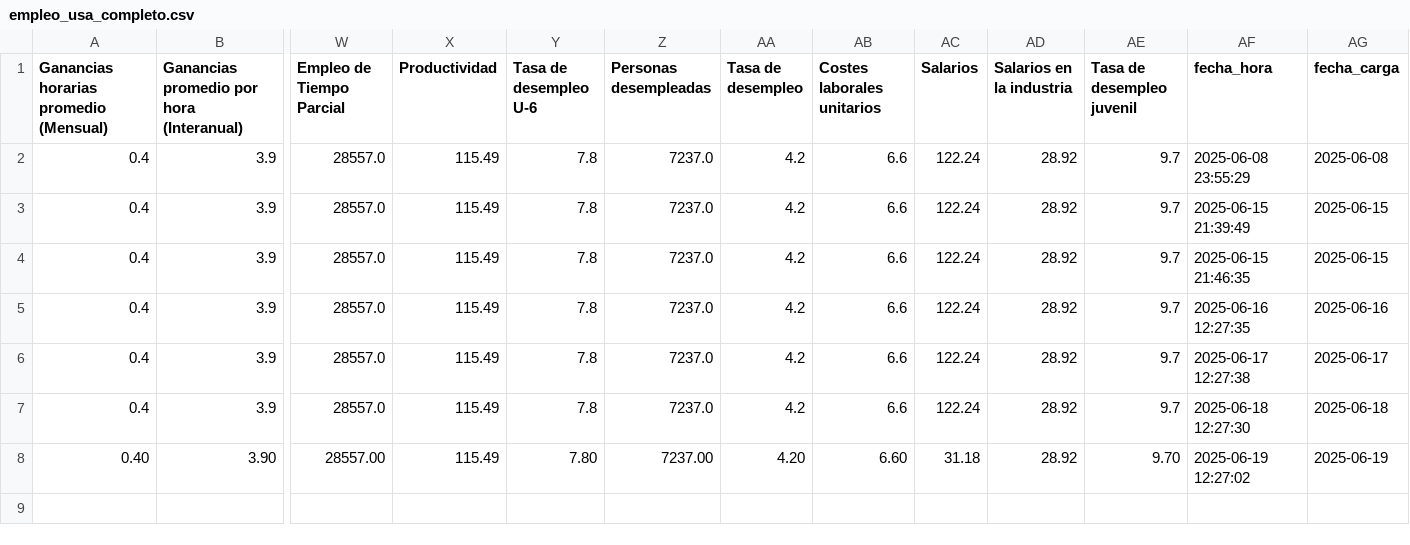
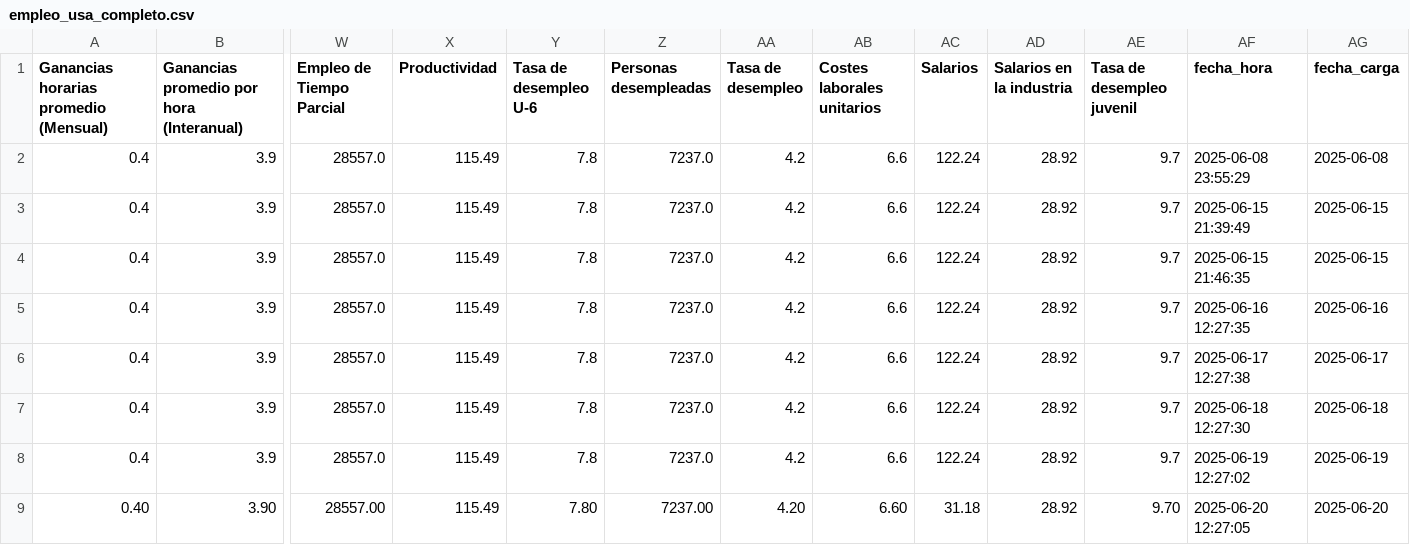
Before and after one commit to kaquinoy/TAMN, a CSV file: historial/empleo_usa_completo.csv, drawn as a sheet; only a part is shown, gaps mark what is left out; addresses are those after the commit; rows hold the shown columns only; the diff names each change by its address in the sheet, - before the commit and + after, or states it on an @@ line.

```diff
--- a/historial/empleo_usa_completo.csv
+++ b/historial/empleo_usa_completo.csv
+row 8: 0.4 | 3.9 | 28557.0 | 115.49 | 7.8 | 7237.0 | 4.2 | 6.6 | 122.24 | 28.92 | 9.7 | 2025-06-19 12:27:02 | 2025-06-19
-AF9 (fecha_hora): 2025-06-19 12:27:02
+AF9 (fecha_hora): 2025-06-20 12:27:05
-AG9 (fecha_carga): 2025-06-19
+AG9 (fecha_carga): 2025-06-20
```
Also changed, not shown: 1 other file.
